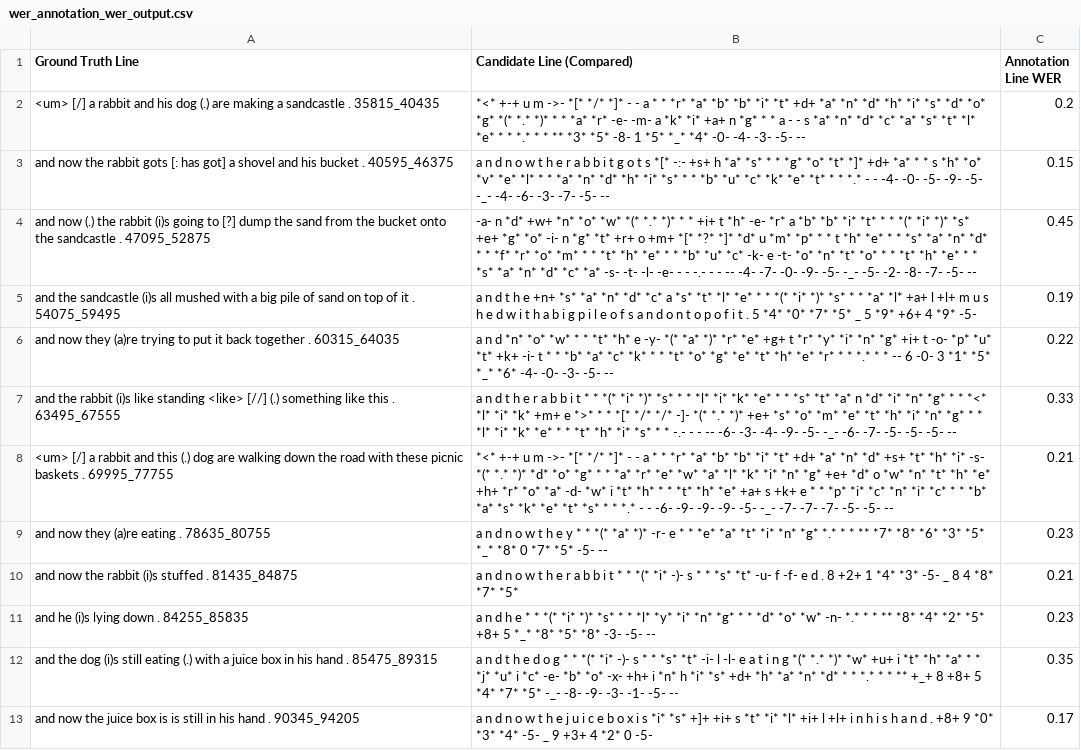
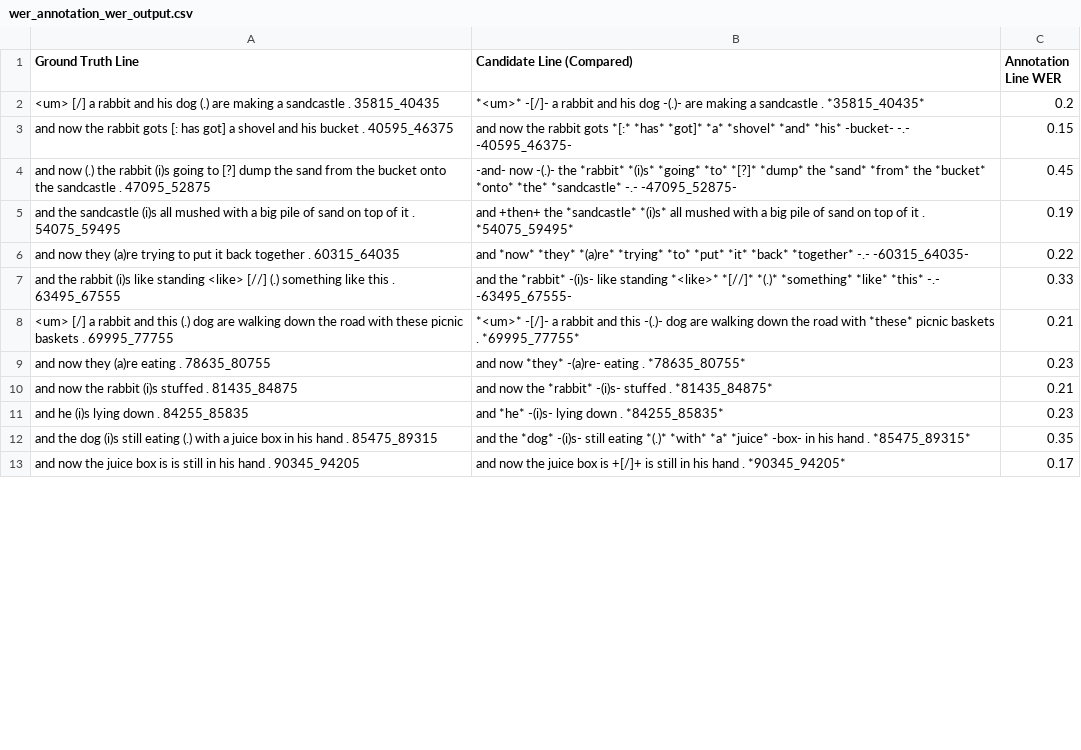
Before and after one commit to snczww/UB_ASR, a CSV file: wer_annotation_wer_output.csv, drawn as a sheet; only a part is shown; the diff covers the shown part only; the diff names each change by its address in the sheet, - before the commit and + after, or states it on an @@ line.

```diff
--- a/wer_annotation_wer_output.csv
+++ b/wer_annotation_wer_output.csv
-B2 (Candidate Line (Compared)): *<* +-+ u m ->- *[* */* *]* - - a * * *r* *a* *b* *b* *i* *t* +d+ *a* *n* *d* *h* *i* *s* *d* *o* *g* *(* *.* *)* * * *a* *r* -e- -m- a *k* *i* +a+ n *g* * * a - - s *a* *n* *d* *c* *a* *s* *t* *l* *e* * * *.* * * ** *3* *5* -8- 1 *5* *_* *4* -0- -4- -3- -5- --
+B2 (Candidate Line (Compared)): *<um>* -[/]- a rabbit and his dog -(.)- are making a sandcastle . *35815_40435*
-B3 (Candidate Line (Compared)): a n d n o w t h e r a b b i t g o t s *[* -:- +s+ h *a* *s* * * *g* *o* *t* *]* +d+ *a* * * s *h* *o* *v* *e* *l* * * *a* *n* *d* *h* *i* *s* * * *b* *u* *c* *k* *e* *t* * * *.* - - -4- -0- -5- -9- -5- -_- -4- -6- -3- -7- -5- --
+B3 (Candidate Line (Compared)): and now the rabbit gots *[:* *has* *got]* *a* *shovel* *and* *his* -bucket- -.- -40595_46375-
-B4 (Candidate Line (Compared)): -a- n *d* +w+ *n* *o* *w* *(* *.* *)* * * +i+ t *h* -e- *r* a *b* *b* *i* *t* * * *(* *i* *)* *s* +e+ *g* *o* -i- n *g* *t* +r+ o +m+ *[* *?* *]* *d* u *m* *p* * * t *h* *e* * * *s* *a* *n* *d* * * *f* *r* *o* *m* * * *t* *h* *e* * * *b* *u* *c* -k- e -t- *o* *n* *t* *o* * * *t* *h* *e* * * *s* *a* *n* *d* *c* *a* -s- -t- -l- -e- - - -.- - - -- -4- -7- -0- -9- -5- -_- -5- -2- -8- -7- -5- --
+B4 (Candidate Line (Compared)): -and- now -(.)- the *rabbit* *(i)s* *going* *to* *[?]* *dump* the *sand* *from* the *bucket* *onto* *the* *sandcastle* -.- -47095_52875-
-B5 (Candidate Line (Compared)): a n d t h e +n+ *s* *a* *n* *d* *c* a *s* *t* *l* *e* * * *(* *i* *)* *s* * * *a* *l* +a+ l +l+ m u s h e d w i t h a b i g p i l e o f s a n d o n t o p o f i t . 5 *4* *0* *7* *5* _ 5 *9* +6+ 4 *9* -5-
+B5 (Candidate Line (Compared)): and +then+ the *sandcastle* *(i)s* all mushed with a big pile of sand on top of it . *54075_59495*
-B6 (Candidate Line (Compared)): a n d *n* *o* *w* * * *t* *h* e -y- *(* *a* *)* *r* *e* +g+ t *r* *y* *i* *n* *g* +i+ t -o- *p* *u* *t* +k+ -i- t * * *b* *a* *c* *k* * * *t* *o* *g* *e* *t* *h* *e* *r* * * *.* * * -- 6 -0- 3 *1* *5* *_* *6* -4- -0- -3- -5- --
+B6 (Candidate Line (Compared)): and *now* *they* *(a)re* *trying* *to* *put* *it* *back* *together* -.- -60315_64035-
-B7 (Candidate Line (Compared)): a n d t h e r a b b i t * * *(* *i* *)* *s* * * *l* *i* *k* *e* * * *s* *t* *a* n *d* *i* *n* *g* * * *<* *l* *i* *k* +m+ e *>* * * *[* */* */* -]- *(* *.* *)* +e+ *s* *o* *m* *e* *t* *h* *i* *n* *g* * * *l* *i* *k* *e* * * *t* *h* *i* *s* * * -.- - - -- -6- -3- -4- -9- -5- -_- -6- -7- -5- -5- -5- --
+B7 (Candidate Line (Compared)): and the *rabbit* -(i)s- like standing *<like>* *[//]* *(.)* *something* *like* *this* -.- -63495_67555-
-B8 (Candidate Line (Compared)): *<* +-+ u m ->- *[* */* *]* - - a * * *r* *a* *b* *b* *i* *t* +d+ *a* *n* *d* +s+ *t* *h* *i* -s- *(* *.* *)* *d* *o* *g* * * *a* *r* *e* *w* *a* *l* *k* *i* *n* *g* +e+ *d* o *w* *n* *t* *h* *e* +h+ *r* *o* *a* -d- *w* i *t* *h* * * *t* *h* *e* +a+ s +k+ e * * *p* *i* *c* *n* *i* *c* * * *b* *a* *s* *k* *e* *t* *s* * * *.* - - -6- -9- -9- -9- -5- -_- -7- -7- -7- -5- -5- --
+B8 (Candidate Line (Compared)): *<um>* -[/]- a rabbit and this -(.)- dog are walking down the road with *these* picnic baskets . *69995_77755*
-B9 (Candidate Line (Compared)): a n d n o w t h e y * * *(* *a* *)* -r- e * * *e* *a* *t* *i* *n* *g* *.* * * ** *7* *8* *6* *3* *5* *_* *8* 0 *7* *5* -5- --
+B9 (Candidate Line (Compared)): and now *they* -(a)re- eating . *78635_80755*
-B10 (Candidate Line (Compared)): a n d n o w t h e r a b b i t * * *(* *i* -)- s * * *s* *t* -u- f -f- e d . 8 +2+ 1 *4* *3* -5- _ 8 4 *8* *7* *5*
+B10 (Candidate Line (Compared)): and now the *rabbit* -(i)s- stuffed . *81435_84875*
-B11 (Candidate Line (Compared)): a n d h e * * *(* *i* *)* *s* * * *l* *y* *i* *n* *g* * * *d* *o* *w* -n- *.* * * ** *8* *4* *2* *5* +8+ 5 *_* *8* *5* *8* -3- -5- --
+B11 (Candidate Line (Compared)): and *he* -(i)s- lying down . *84255_85835*
-B12 (Candidate Line (Compared)): a n d t h e d o g * * *(* *i* -)- s * * *s* *t* -i- l -l- e a t i n g *(* *.* *)* *w* +u+ i *t* *h* *a* * * *j* *u* i *c* -e- *b* *o* -x- +h+ i *n* h *i* *s* +d+ *h* *a* *n* *d* * * *.* * * ** +_+ 8 +8+ 5 *4* *7* *5* -_- -8- -9- -3- -1- -5- --
+B12 (Candidate Line (Compared)): and the *dog* -(i)s- still eating *(.)* *with* *a* *juice* -box- in his hand . *85475_89315*
-B13 (Candidate Line (Compared)): a n d n o w t h e j u i c e b o x i s *i* *s* +]+ +i+ s *t* *i* *l* +i+ l +l+ i n h i s h a n d . +8+ 9 *0* *3* *4* -5- _ 9 +3+ 4 *2* 0 -5-
+B13 (Candidate Line (Compared)): and now the juice box is +[/]+ is still in his hand . *90345_94205*
```
Also changed, not shown: 12 edited cells elsewhere in this file, wer_output.csv, 1 other file.
